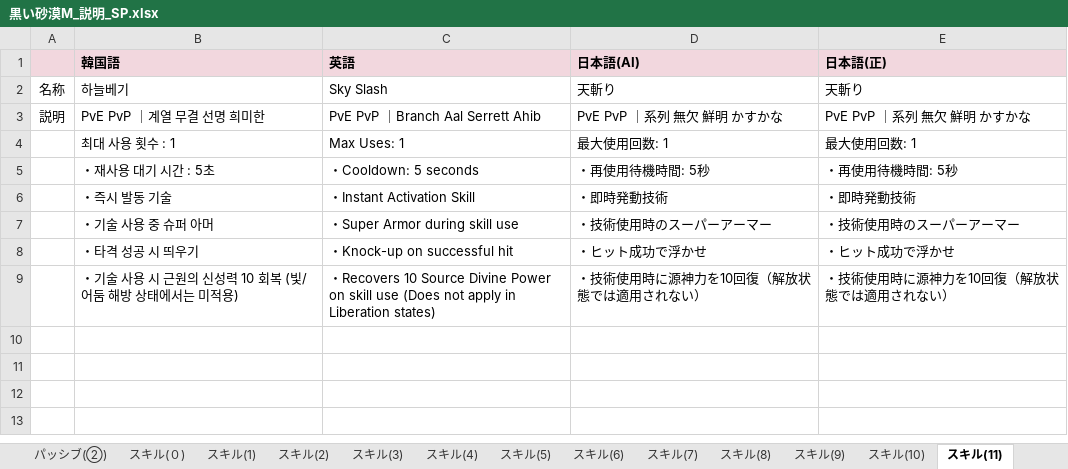
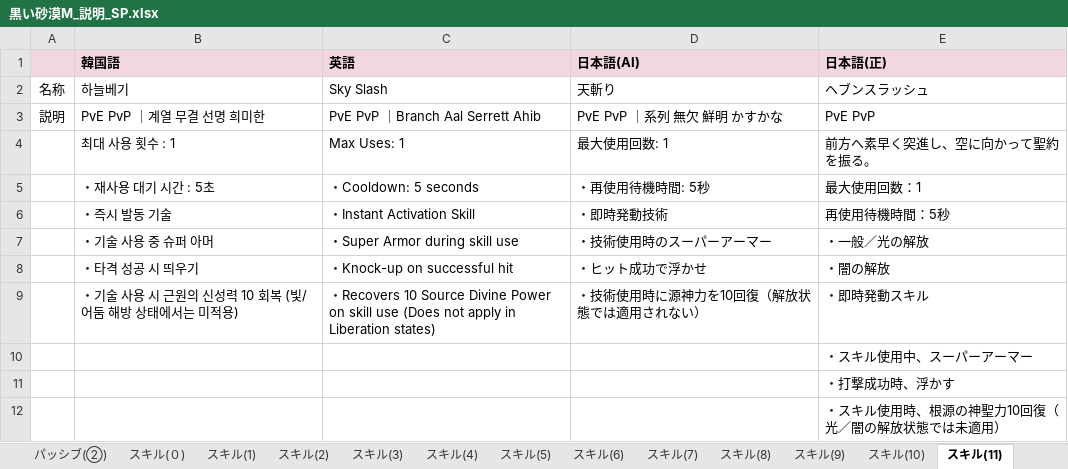
Before and after one commit to Lily-0619/skill-sigil-web, an Excel workbook: 資料/説明(パッシブ・スキル)/黒い砂漠M_説明_SP.xlsx, sheet スキル(11), drawn as a sheet; values as stored, in another font and other column widths than the file's, no borders; charts and pictures not drawn; the diff names each change by its address in the sheet, - before the commit and + after, or states it on an @@ line.

```diff
--- a/資料/説明(パッシブ・スキル)/黒い砂漠M_説明_SP.xlsx (sheet スキル(11))
+++ b/資料/説明(パッシブ・スキル)/黒い砂漠M_説明_SP.xlsx (sheet スキル(11))
-E2 (日本語(正)): 天斬り
+E2 (日本語(正)): ヘブンスラッシュ
-E3 (日本語(正)): PvE PvP ｜系列 無欠 鮮明 かすかな
+E3 (日本語(正)): PvE PvP
-E4 (日本語(正)): 最大使用回数: 1
+E4 (日本語(正)): 前方へ素早く突進し、空に向かって聖約を振る。
-E5 (日本語(正)): ・再使用待機時間: 5秒
+E5 (日本語(正)): 最大使用回数：1
-E6 (日本語(正)): ・即時発動技術
+E6 (日本語(正)): 再使用待機時間：5秒
-E7 (日本語(正)): ・技術使用時のスーパーアーマー
+E7 (日本語(正)): ・一般／光の解放
-E8 (日本語(正)): ・ヒット成功で浮かせ
+E8 (日本語(正)): ・闇の解放
-E9 (日本語(正)): ・技術使用時に源神力を10回復（解放状態では適用されない）
+E9 (日本語(正)): ・即時発動スキル
+row 10:  |  |  |  | ・スキル使用中、スーパーアーマー
+row 11:  |  |  |  | ・打撃成功時、浮かす
+row 12:  |  |  |  | ・スキル使用時、根源の神聖力10回復（光／闇の解放状態では未適用）
```
Also changed, not shown: sheet ラバムスキル(3), sheet ラバムスキル(1), sheet スキル(8), sheet スキル(4), sheet スキル(1), sheet スキル(5), 10 more sheets, charts or pictures, 資料/説明(パッシブ・スキル)/黒い砂漠M_説明_DS.xlsx, 資料/説明(パッシブ・スキル)/黒い砂漠M_説明_LS.xlsx, 22 other files.
